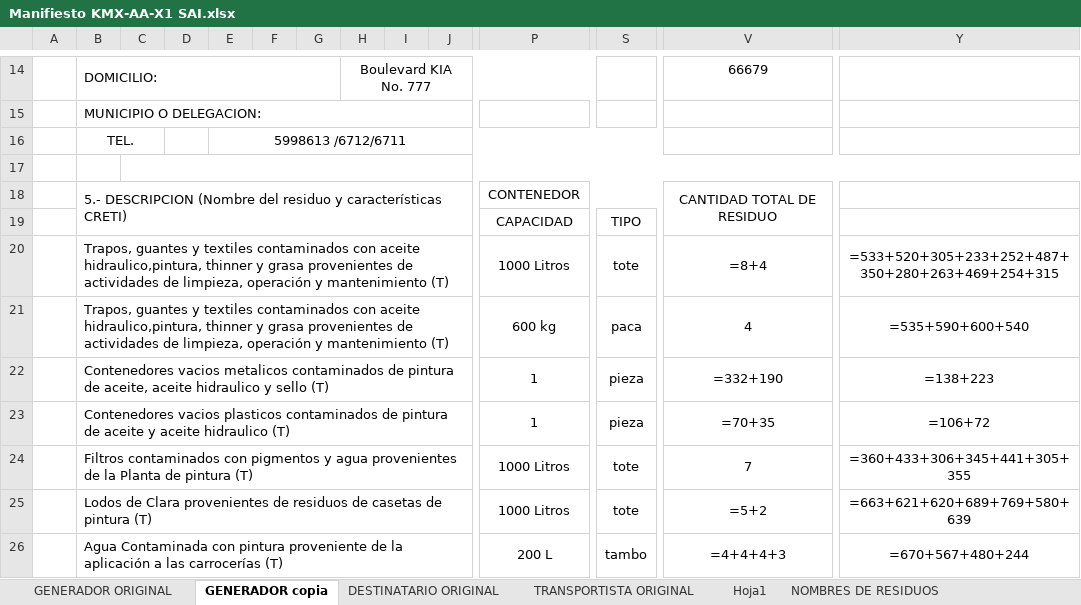
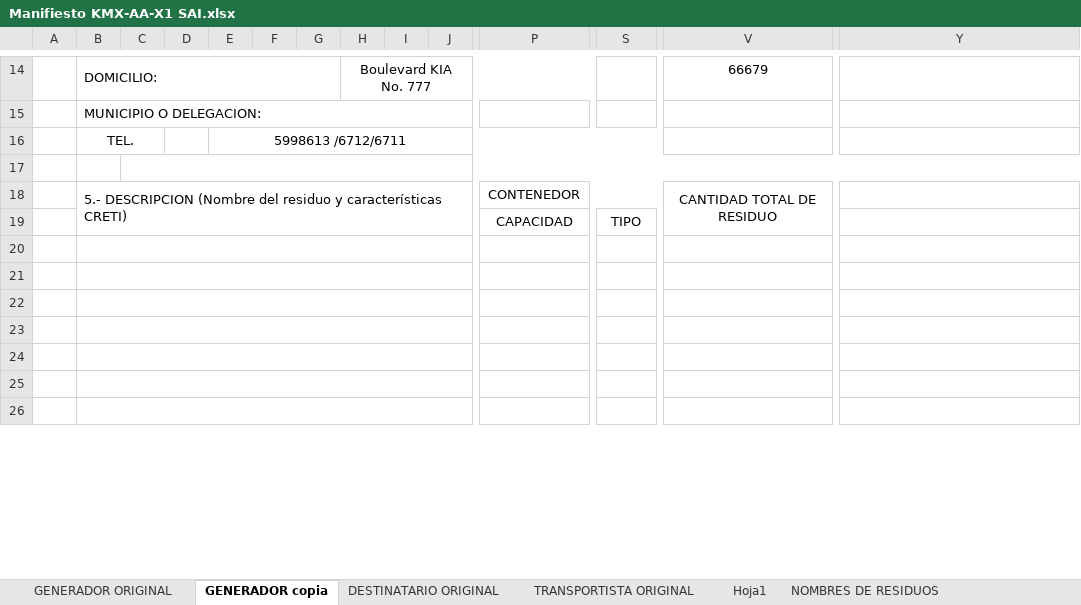
Before and after one commit to DiegoGuerraA00835430/kia-app-FINAL2, an Excel workbook: fastapi-manifiesto/Manifiesto KMX-AA-X1 SAI.xlsx, sheet GENERADOR copia, drawn as a sheet; only a part is shown, gaps mark what is left out; values as stored, in another font and other column widths than the file's, no borders; formulas without a stored value are shown as written; rows hold the shown columns only; the diff covers the shown part only; the diff names each change by its address in the sheet, - before the commit and + after, or states it on an @@ line.

```diff
--- a/fastapi-manifiesto/Manifiesto KMX-AA-X1 SAI.xlsx (sheet GENERADOR copia)
+++ b/fastapi-manifiesto/Manifiesto KMX-AA-X1 SAI.xlsx (sheet GENERADOR copia)
-row 20:  | Trapos, guantes y textiles contaminados con aceite hidraulico,pintura, thinner y grasa provenientes de actividades de limpieza, operación y mantenimiento (T) |  |  |  |  |  |  |  |  | 1000 Litros | tote | =8+4 | =533+520+305+233+252+487+350+280+263+469+254+315
+row 20: (empty)
-row 21:  | Trapos, guantes y textiles contaminados con aceite hidraulico,pintura, thinner y grasa provenientes de actividades de limpieza, operación y mantenimiento (T) |  |  |  |  |  |  |  |  | 600 kg | paca | 4 | =535+590+600+540
+row 21: (empty)
-row 22:  | Contenedores vacios metalicos contaminados de pintura de aceite, aceite hidraulico y sello (T) |  |  |  |  |  |  |  |  | 1 | pieza | =332+190 | =138+223
+row 22: (empty)
-row 23:  | Contenedores vacios plasticos contaminados de pintura de aceite y aceite hidraulico (T) |  |  |  |  |  |  |  |  | 1 | pieza | =70+35 | =106+72
+row 23: (empty)
-row 24:  | Filtros contaminados con pigmentos y agua provenientes de la Planta de pintura (T) |  |  |  |  |  |  |  |  | 1000 Litros | tote | 7 | =360+433+306+345+441+305+355
+row 24: (empty)
-row 25:  | Lodos de Clara provenientes de residuos de casetas de pintura (T) |  |  |  |  |  |  |  |  | 1000 Litros | tote | =5+2 | =663+621+620+689+769+580+639
+row 25: (empty)
-row 26:  | Agua Contaminada con pintura proveniente de la aplicación a las carrocerías (T) |  |  |  |  |  |  |  |  | 200 L | tambo | =4+4+4+3 | =670+567+480+244
+row 26: (empty)
```
Also changed, not shown: 2 added rows, 2 removed rows and 25 edited cells elsewhere in this sheet, sheet GENERADOR ORIGINAL, 14 other files.
